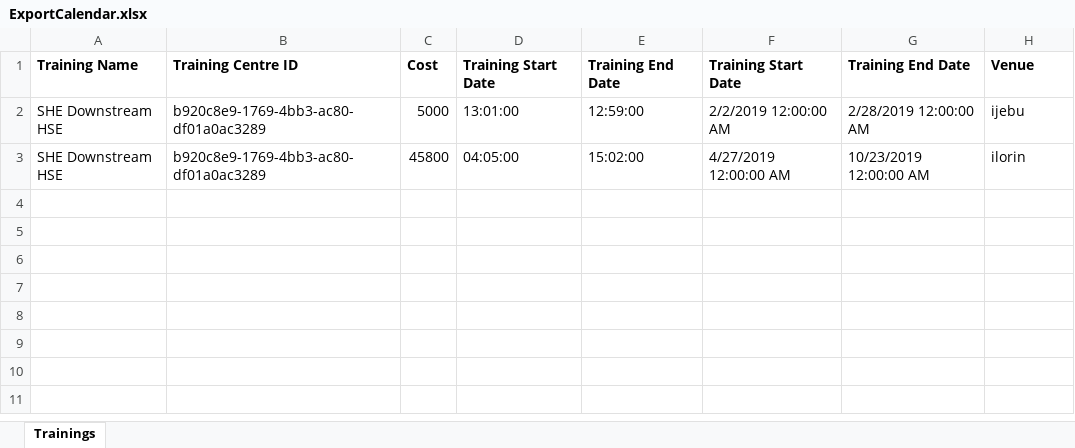
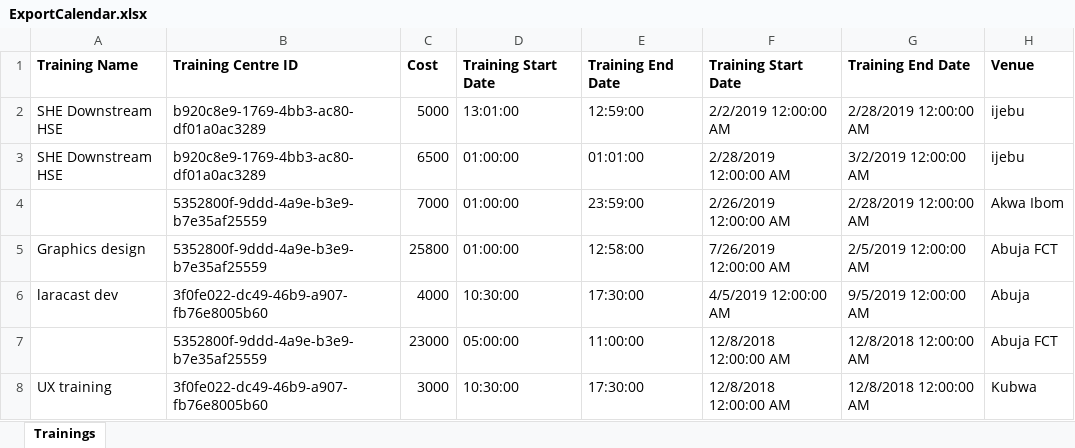
Before and after one commit to WragbyBusinessSolutions/MISTDO, an Excel workbook: MISTDO.Web/wwwroot/ExportCalendar.xlsx, sheet Trainings, drawn as a sheet; values as stored, in another font and other column widths than the file's, no borders; the diff names each change by its address in the sheet, - before the commit and + after, or states it on an @@ line.

```diff
--- a/MISTDO.Web/wwwroot/ExportCalendar.xlsx (sheet Trainings)
+++ b/MISTDO.Web/wwwroot/ExportCalendar.xlsx (sheet Trainings)
-C3: 45800
+C3: 6500
-D3: 04:05:00
+D3: 01:00:00
-E3: 15:02:00
+E3: 01:01:00
-F3: 4/27/2019 12:00:00 AM
+F3: 2/28/2019 12:00:00 AM
-G3: 10/23/2019 12:00:00 AM
+G3: 3/2/2019 12:00:00 AM
-H3: ilorin
+H3: ijebu
+row 4:  | 5352800f-9ddd-4a9e-b3e9-b7e35af25559 | 7000 | 01:00:00 | 23:59:00 | 2/26/2019 12:00:00 AM | 2/28/2019 12:00:00 AM | Akwa Ibom
+row 5: Graphics design | 5352800f-9ddd-4a9e-b3e9-b7e35af25559 | 25800 | 01:00:00 | 12:58:00 | 7/26/2019 12:00:00 AM | 2/5/2019 12:00:00 AM | Abuja FCT
+row 6: laracast dev | 3f0fe022-dc49-46b9-a907-fb76e8005b60 | 4000 | 10:30:00 | 17:30:00 | 4/5/2019 12:00:00 AM | 9/5/2019 12:00:00 AM | Abuja
+row 7:  | 5352800f-9ddd-4a9e-b3e9-b7e35af25559 | 23000 | 05:00:00 | 11:00:00 | 12/8/2018 12:00:00 AM | 12/8/2018 12:00:00 AM | Abuja FCT
+row 8: UX training | 3f0fe022-dc49-46b9-a907-fb76e8005b60 | 3000 | 10:30:00 | 17:30:00 | 12/8/2018 12:00:00 AM | 12/8/2018 12:00:00 AM | Kubwa
```
Also changed, not shown: MISTDO.Web/wwwroot/templates/training.xlsx, 19 other files.
